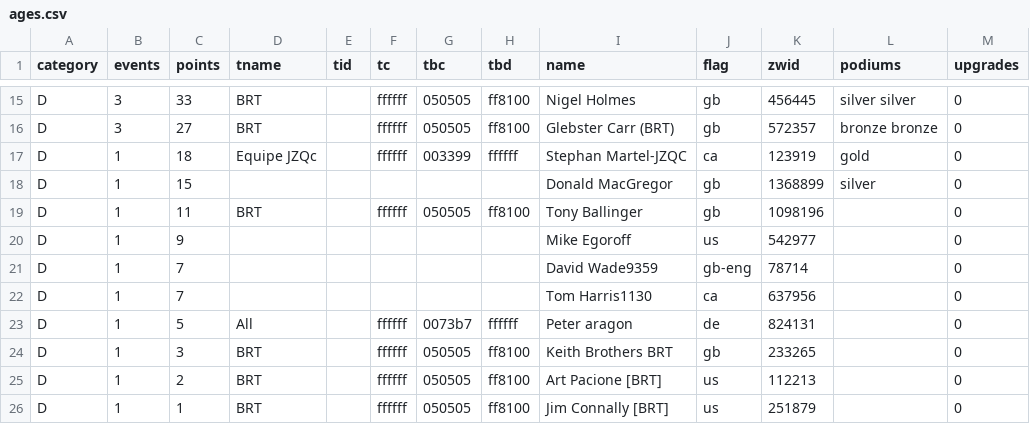
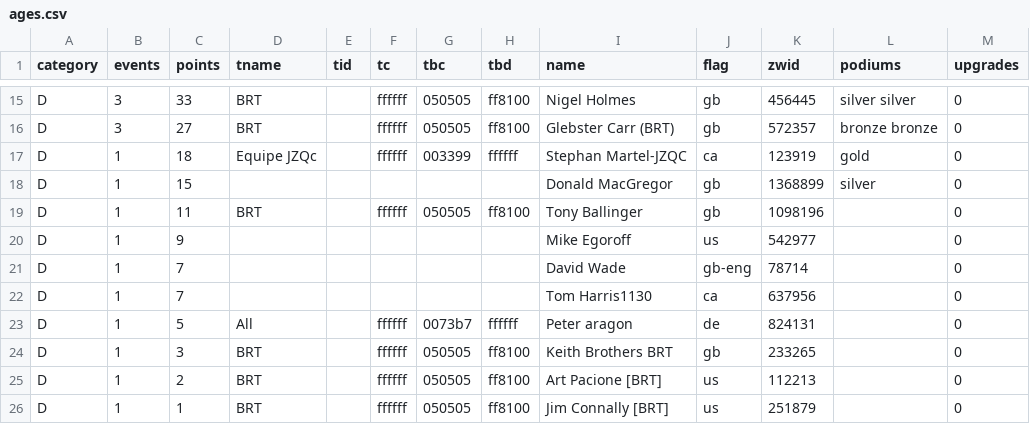
Before and after one commit to jessicah/boltrace.team, a CSV file: _data/2020/series_1/ages.csv, drawn as a sheet; only a part is shown, gaps mark what is left out.

Commit message:
Automatically update league tables: (BRT) Ages Racing League

```diff
--- a/_data/2020/series_1/ages.csv
+++ b/_data/2020/series_1/ages.csv
@@ -20,3 +20,3 @@ D,1,11,BRT,,ffffff,050505,ff8100,Tony Ballinger,gb,1098196,,0
 D,1,9,,,,,,Mike Egoroff,us,542977,,0
-D,1,7,,,,,,David Wade9359,gb-eng,78714,,0
+D,1,7,,,,,,David Wade,gb-eng,78714,,0
 D,1,7,,,,,,Tom Harris1130,ca,637956,,0
```
Also changed, not shown: 2 other files.
